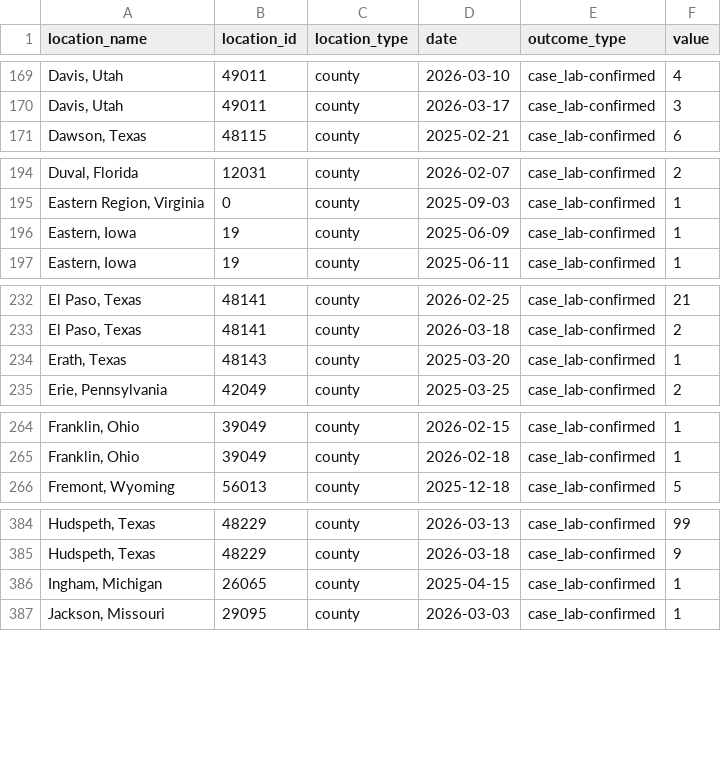
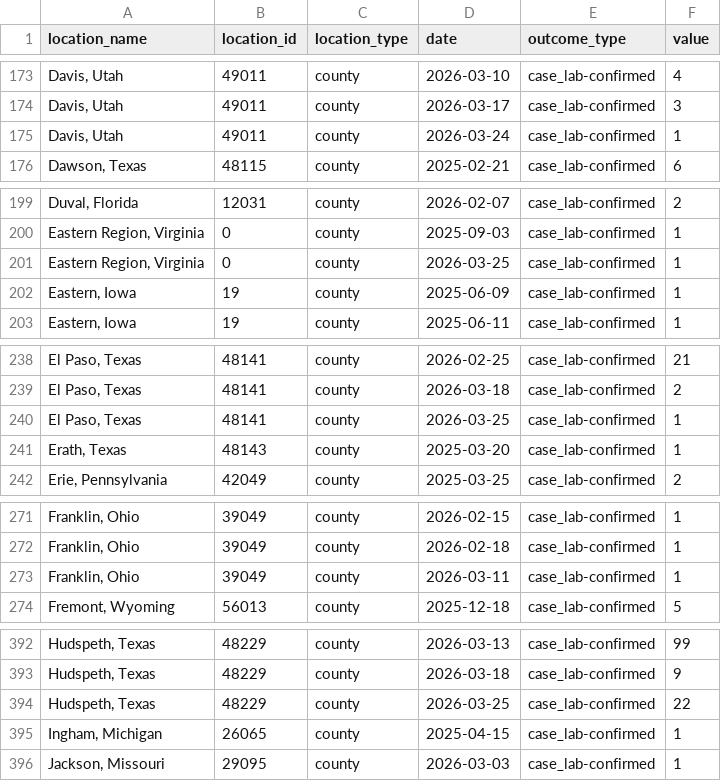
Before and after one commit to CSSEGISandData/measles_data, a CSV file: measles_county_all_updates.csv, drawn as a sheet; only a part is shown, gaps mark what is left out; the diff covers the shown part only; the diff names each change by its address in the sheet, - before the commit and + after, or states it on an @@ line.

```diff
--- a/measles_county_all_updates.csv
+++ b/measles_county_all_updates.csv
+row 175: Davis, Utah | 49011 | county | 2026-03-24 | case_lab-confirmed | 1
+row 201: Eastern Region, Virginia | 0 | county | 2026-03-25 | case_lab-confirmed | 1
+row 240: El Paso, Texas | 48141 | county | 2026-03-25 | case_lab-confirmed | 1
+row 273: Franklin, Ohio | 39049 | county | 2026-03-11 | case_lab-confirmed | 1
+row 394: Hudspeth, Texas | 48229 | county | 2026-03-25 | case_lab-confirmed | 22
```
Also changed, not shown: 19 added rows elsewhere in this file, Top_states_time_series.csv, measles_county_all_updates_detailed.csv.
